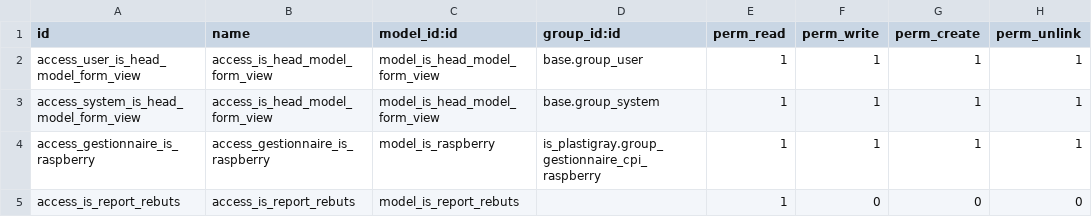
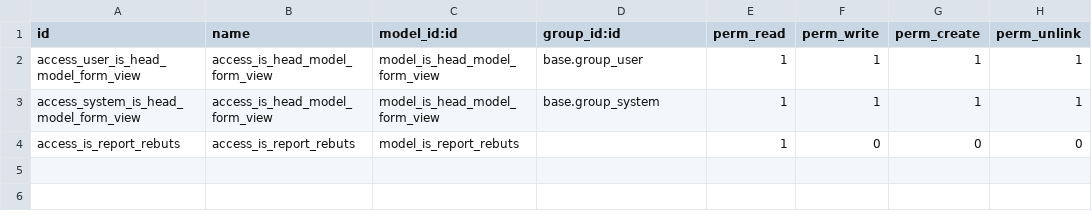
Before and after one commit to tonygalmiche/is_plastigray16, a CSV file: security/ir.model.access-pg2019.csv, drawn as a sheet.

```diff
--- a/security/ir.model.access-pg2019.csv
+++ b/security/ir.model.access-pg2019.csv
@@ -3,3 +3,2 @@ access_user_is_head_model_form_view,access_is_head_model_form_view,model_is_head
 access_system_is_head_model_form_view,access_is_head_model_form_view,model_is_head_model_form_view,base.group_system,1,1,1,1
-access_gestionnaire_is_raspberry,access_gestionnaire_is_raspberry,model_is_raspberry,is_plastigray.group_gestionnaire_cpi_raspberry,1,1,1,1
 access_is_report_rebuts,access_is_report_rebuts,model_is_report_rebuts,,1,0,0,0
```
Also changed, not shown: security/ir.model.access.csv.
